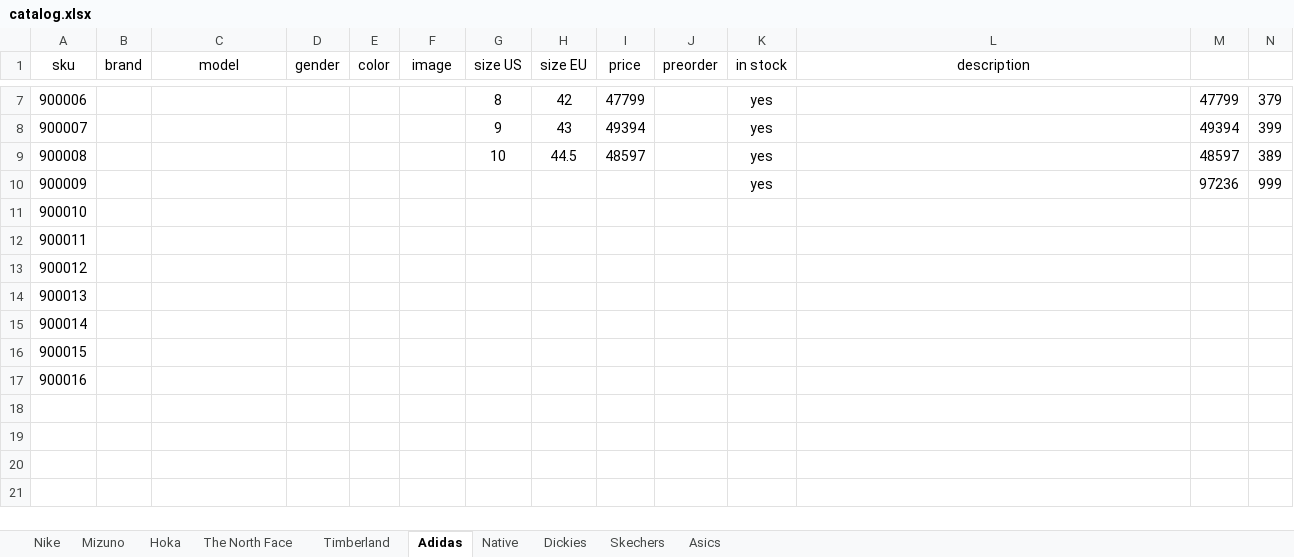
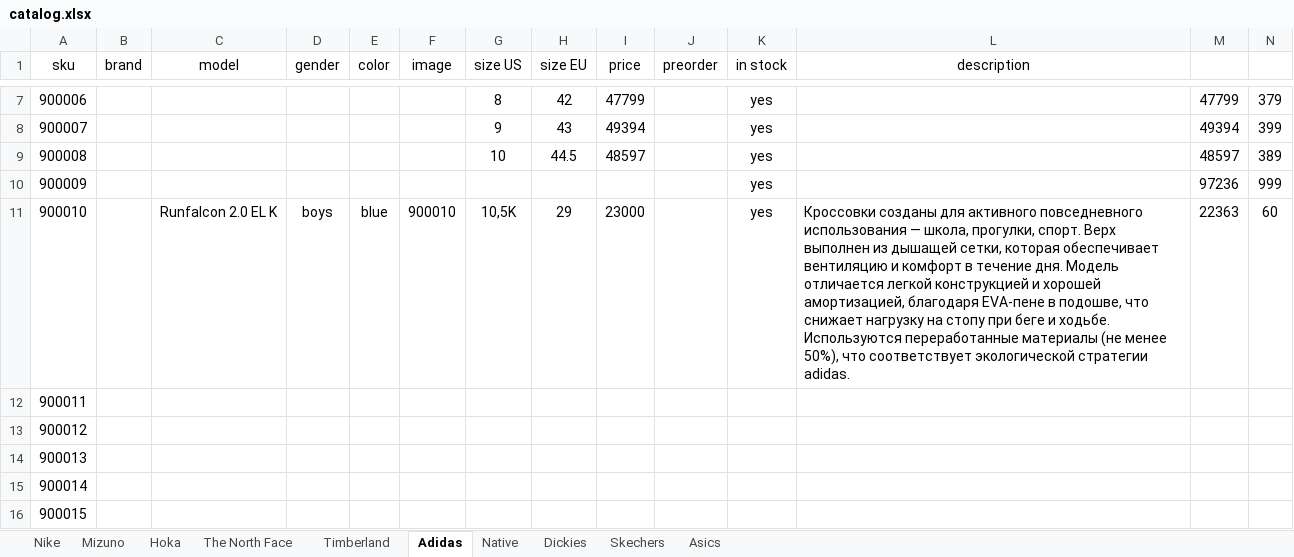
Before and after one commit to dauralio-cell/jmd_store, an Excel workbook: data/catalog.xlsx, sheet Adidas, drawn as a sheet; only a part is shown, gaps mark what is left out; the shorter side is filled out with more unchanged rows; values as stored, in another font and other column widths than the file's, no borders; the diff names each change by its address in the sheet, - before the commit and + after, or states it on an @@ line.

Commit message:
update catalog

```diff
--- a/data/catalog.xlsx (sheet Adidas)
+++ b/data/catalog.xlsx (sheet Adidas)
-C11 (model): (empty)
+C11 (model): Runfalcon 2.0 EL K
-D11 (gender): (empty)
+D11 (gender): boys
-E11 (color): (empty)
+E11 (color): blue
-F11 (image): (empty)
+F11 (image): 900010
-G11 (size US): (empty)
+G11 (size US): 10,5K
-H11 (size EU): (empty)
+H11 (size EU): 29
-I11 (price): (empty)
+I11 (price): 23000
-K11 (in stock): (empty)
+K11 (in stock): yes
-L11 (description): (empty)
+L11 (description): Кроссовки созданы для активного повседневного использования — школа, прогулки, спорт. Верх выполнен из дышащей сетки, которая обеспечивает вентиляцию и комфорт в течение дня. Модель отличается легкой конструкцией и хорошей амортизацией, благодаря EVA-пене в подошве, что снижает нагрузку на стопу при беге и ходьбе. Используются переработанные материалы (не менее 50%), что соответствует экологической стратегии adidas.
-M11: (empty)
+M11: 22363
-N11: (empty)
+N11: 60
```
Also changed, not shown: 8 other files.
